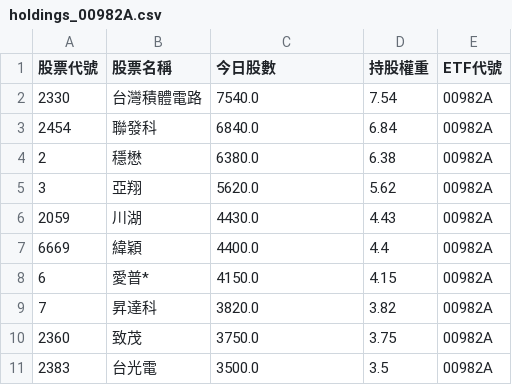
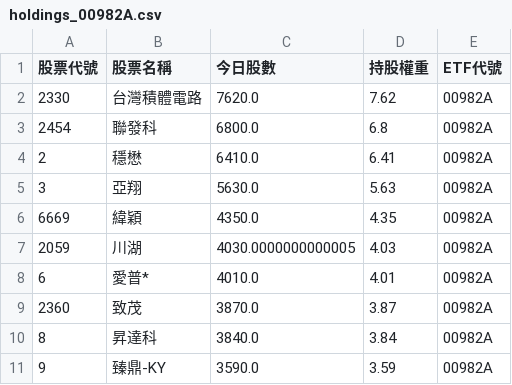
Before and after one commit to caesar263/my-etf-tracker, a CSV file: holdings_00982A.csv, drawn as a sheet.

```diff
--- a/holdings_00982A.csv
+++ b/holdings_00982A.csv
@@ -1,11 +1,11 @@
 股票代號,股票名稱,今日股數,持股權重,ETF代號
-2330,台灣積體電路,7540.0,7.54,00982A
-2454,聯發科,6840.0,6.84,00982A
-2,穩懋,6380.0,6.38,00982A
-3,亞翔,5620.0,5.62,00982A
-2059,川湖,4430.0,4.43,00982A
-6669,緯穎,4400.0,4.4,00982A
-6,愛普*,4150.0,4.15,00982A
-7,昇達科,3820.0,3.82,00982A
-2360,致茂,3750.0,3.75,00982A
-2383,台光電,3500.0,3.5,00982A
+2330,台灣積體電路,7620.0,7.62,00982A
+2454,聯發科,6800.0,6.8,00982A
+2,穩懋,6410.0,6.41,00982A
+3,亞翔,5630.0,5.63,00982A
+6669,緯穎,4350.0,4.35,00982A
+2059,川湖,4030.0000000000005,4.03,00982A
+6,愛普*,4010.0,4.01,00982A
+2360,致茂,3870.0,3.87,00982A
+8,昇達科,3840.0,3.84,00982A
+9,臻鼎-KY,3590.0,3.59,00982A
```
Also changed, not shown: final_analysis.csv, holdings_00985A.csv, 13 other files.
